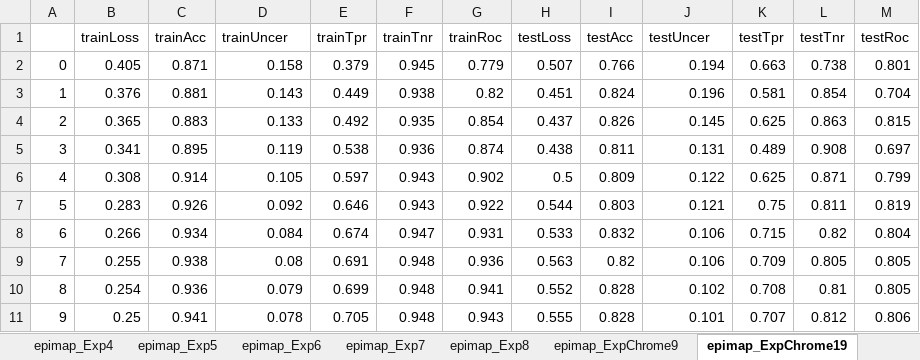
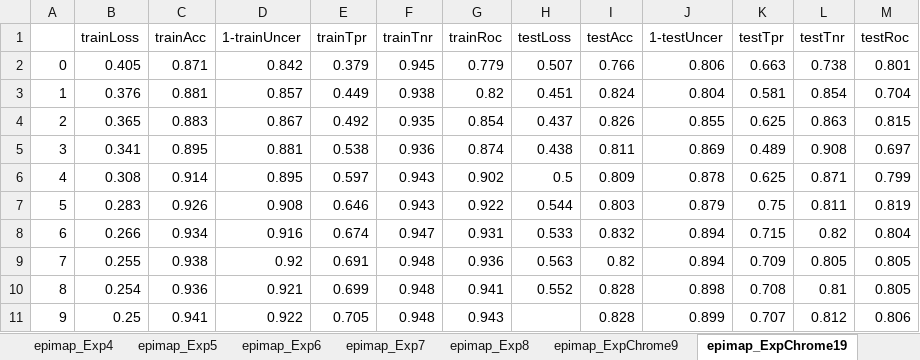
Before and after one commit to Akmazad/deepBrain, an Excel workbook: Architecture and parameter search/results/separate/epimap/summaryEpimap.xlsx, sheet epimap_ExpChrome19, drawn as a sheet; values as stored, in another font and other column widths than the file's, no borders; charts and pictures not drawn; the diff names each change by its address in the sheet, - before the commit and + after, or states it on an @@ line.

Commit message:
Finished all exps for first 3 phases, flanking bins tests remain

```diff
--- a/Architecture and parameter search/results/separate/epimap/summaryEpimap.xlsx (sheet epimap_ExpChrome19)
+++ b/Architecture and parameter search/results/separate/epimap/summaryEpimap.xlsx (sheet epimap_ExpChrome19)
-D1: trainUncer
+D1: 1-trainUncer
-J1: testUncer
+J1: 1-testUncer
-D2 (1-trainUncer): 0.158
+D2 (1-trainUncer): 0.842
-J2 (1-testUncer): 0.194
+J2 (1-testUncer): 0.806
-D3 (1-trainUncer): 0.143
+D3 (1-trainUncer): 0.857
-J3 (1-testUncer): 0.196
+J3 (1-testUncer): 0.804
-D4 (1-trainUncer): 0.133
+D4 (1-trainUncer): 0.867
-J4 (1-testUncer): 0.145
+J4 (1-testUncer): 0.855
-D5 (1-trainUncer): 0.119
+D5 (1-trainUncer): 0.881
-J5 (1-testUncer): 0.131
+J5 (1-testUncer): 0.869
-D6 (1-trainUncer): 0.105
+D6 (1-trainUncer): 0.895
-J6 (1-testUncer): 0.122
+J6 (1-testUncer): 0.878
-D7 (1-trainUncer): 0.092
+D7 (1-trainUncer): 0.908
-J7 (1-testUncer): 0.121
+J7 (1-testUncer): 0.879
-D8 (1-trainUncer): 0.084
+D8 (1-trainUncer): 0.916
-J8:J9 (1-testUncer): 0.106
+J8:J9 (1-testUncer): 0.894
-D9 (1-trainUncer): 0.08
+D9 (1-trainUncer): 0.92
-D10 (1-trainUncer): 0.079
+D10 (1-trainUncer): 0.921
-J10 (1-testUncer): 0.102
+J10 (1-testUncer): 0.898
-D11 (1-trainUncer): 0.078
+D11 (1-trainUncer): 0.922
-H11 (testLoss): 0.555
+H11 (testLoss): (empty)
-J11 (1-testUncer): 0.101
+J11 (1-testUncer): 0.899
```
Also changed, not shown: sheet summaryComp, sheet epimap_ExpChrome9, sheet epimap_Exp3, sheet epimap_Exp8, sheet epimap_Exp6, sheet epimap_Exp7, 8 more sheets, other sheet tabs, charts or pictures, Architecture and parameter search/results/separate/tf/tfSummary.xlsx, 10 other files.
